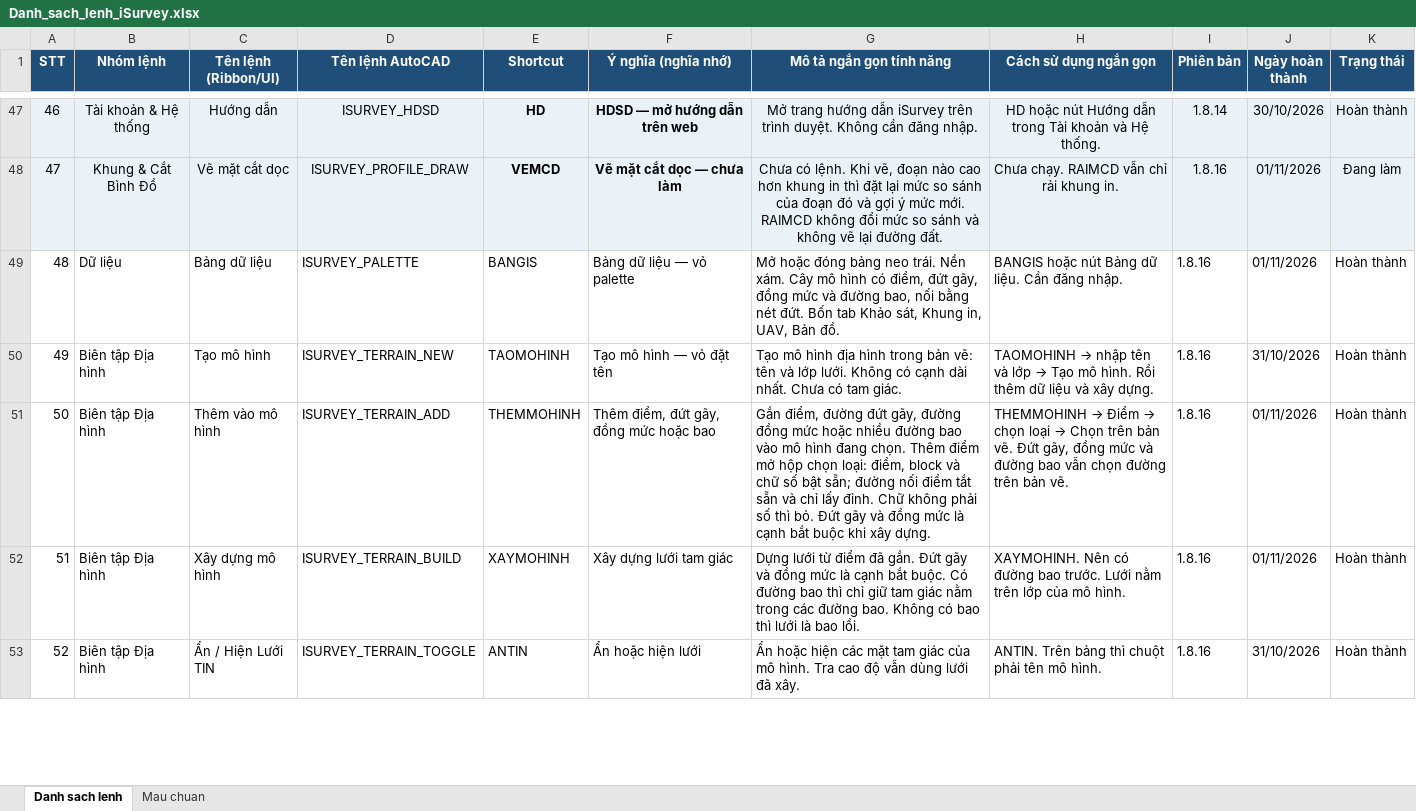
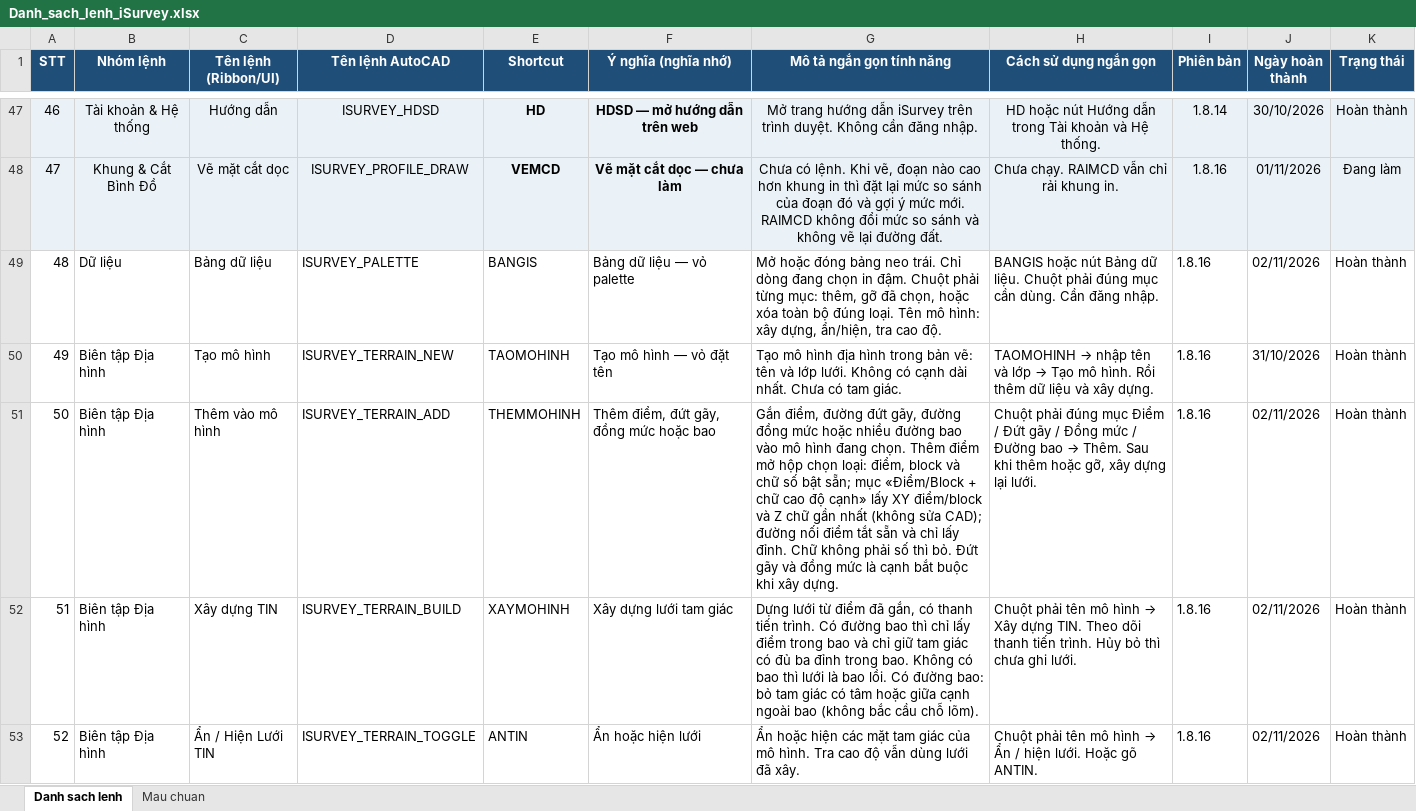
Before and after one commit to iSurvey86/isurvey, an Excel workbook: docs/Danh_sach_lenh_iSurvey.xlsx, sheet Danh sach lenh, drawn as a sheet; only a part is shown, gaps mark what is left out; values as stored, in another font and other column widths than the file's, no borders; the diff covers the shown part only; the diff names each change by its address in the sheet, - before the commit and + after, or states it on an @@ line.

```diff
--- a/docs/Danh_sach_lenh_iSurvey.xlsx (sheet Danh sach lenh)
+++ b/docs/Danh_sach_lenh_iSurvey.xlsx (sheet Danh sach lenh)
-G49 (Mô tả ngắn gọn tính năng): …neo trái. Nền xám. Cây mô hình có điểm, đứt gãy, đồng mức và đường bao, nối bằng nét đứt. Bốn tab Khảo sát, Khung in, UAV, Bản đồ.
+G49 (Mô tả ngắn gọn tính năng): …neo trái. Chỉ dòng đang chọn in đậm. Chuột phải từng mục: thêm, gỡ đã chọn, hoặc xóa toàn bộ đúng loại. Tên mô hình: xây dựng, ẩn/hiện, tra cao độ.
-H49 (Cách sử dụng ngắn gọn): …dữ liệu. Cần đăng…
+H49 (Cách sử dụng ngắn gọn): …dữ liệu. Chuột phải đúng mục cần dùng. Cần đăng…
-J49 (Ngày hoàn thành): 01/11/2026
+J49 (Ngày hoàn thành): 02/11/2026
-G51 (Mô tả ngắn gọn tính năng): …bật sẵn; đường nối…
+G51 (Mô tả ngắn gọn tính năng): …bật sẵn; mục «Điểm/Block + chữ cao độ cạnh» lấy XY điểm/block và Z chữ gần nhất (không sửa CAD); đường nối…
@@ H51 (Cách sử dụng ngắn gọn): THEMMOHINH → Điểm → chọn loại → Chọn trên bản vẽ. Đứt gãy, đồng mức và đường bao vẫn chọn đường trên bản vẽ. → Chuột phải đúng mục Điểm / Đứt gãy / Đồng mức / Đường bao → Thêm. Sau khi thêm hoặc gỡ, xây dựng lại lưới. @@
-J51:J52 (Ngày hoàn thành): 01/11/2026
+J51:J52 (Ngày hoàn thành): 02/11/2026
-C52 (Tên lệnh (Ribbon/UI)): Xây dựng mô hình
+C52 (Tên lệnh (Ribbon/UI)): Xây dựng TIN
-G52 (Mô tả ngắn gọn tính năng): …điểm đã gắn. Đứt gãy và đồng mức là cạnh bắt buộc. Có đường bao thì chỉ giữ tam giác nằm trong các đường bao. Không có bao thì lưới là bao lồi.
+G52 (Mô tả ngắn gọn tính năng): …điểm đã gắn, có thanh tiến trình. Có đường bao thì chỉ lấy điểm trong bao và chỉ giữ tam giác có đủ ba đỉnh trong bao. Không có bao thì lưới là bao lồi. Có đường bao: bỏ tam giác có tâm hoặc giữa cạnh ngoài bao (không bắc cầu chỗ lõm).
@@ H52 (Cách sử dụng ngắn gọn): XAYMOHINH. Nên có đường bao trước. Lưới nằm trên lớp của mô hình. → Chuột phải tên mô hình → Xây dựng TIN. Theo dõi thanh tiến trình. Hủy bỏ thì chưa ghi lưới. @@
@@ H53 (Cách sử dụng ngắn gọn): ANTIN. Trên bảng thì chuột phải tên mô hình. → Chuột phải tên mô hình → Ẩn / hiện lưới. Hoặc gõ ANTIN. @@
-J53 (Ngày hoàn thành): 31/10/2026
+J53 (Ngày hoàn thành): 02/11/2026
```
Also changed, not shown: 11 added rows and 3 edited cells elsewhere in this sheet, 59 other files.
